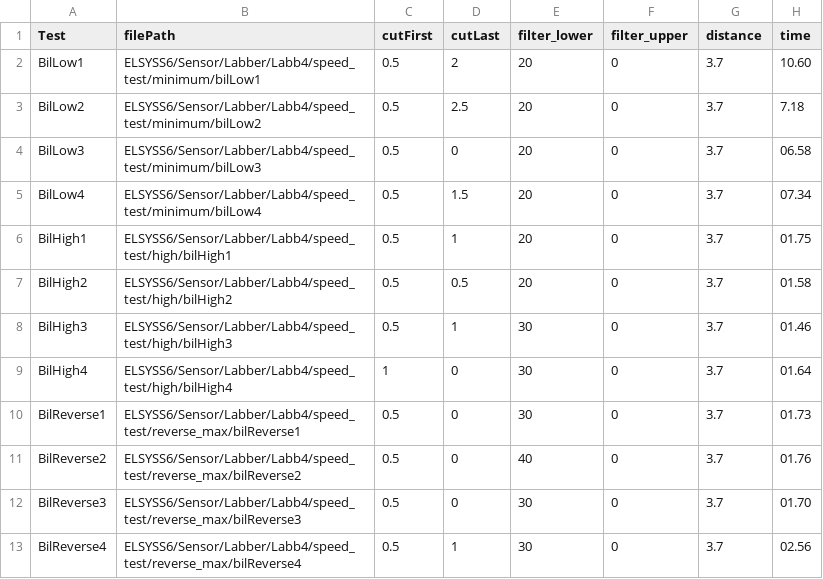
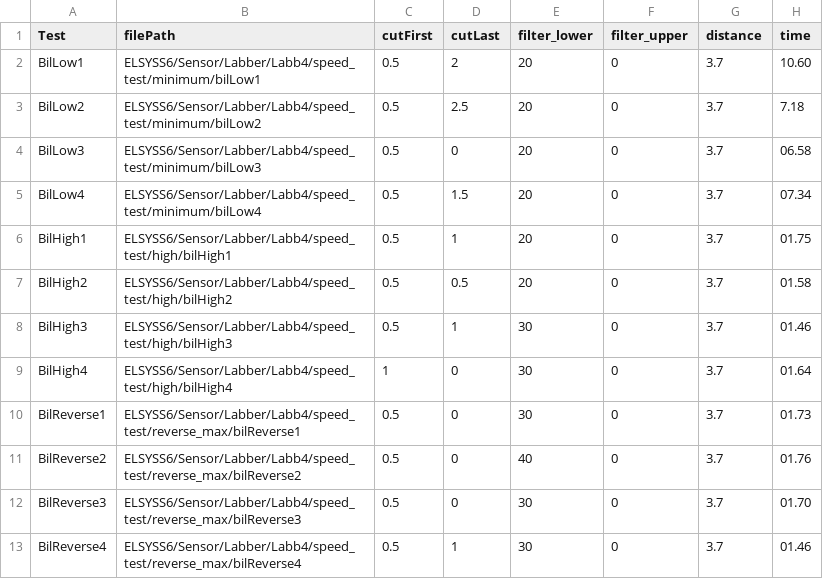
Before and after one commit to lisrad1513/TTT4280, a CSV file: Labber/Labb4/speed_test/specifications.csv, drawn as a sheet.

```diff
--- a/Labber/Labb4/speed_test/specifications.csv
+++ b/Labber/Labb4/speed_test/specifications.csv
@@ -12,2 +12,2 @@ BilReverse2,ELSYSS6/Sensor/Labber/Labb4/speed_test/reverse_max/bilReverse2, 0.5,
 BilReverse3,ELSYSS6/Sensor/Labber/Labb4/speed_test/reverse_max/bilReverse3, 0.5, 0, 30, 0, 3.7, 01.70
-BilReverse4,ELSYSS6/Sensor/Labber/Labb4/speed_test/reverse_max/bilReverse4, 0.5, 1, 30, 0, 3.7, 02.56
+BilReverse4,ELSYSS6/Sensor/Labber/Labb4/speed_test/reverse_max/bilReverse4, 0.5, 1, 30, 0, 3.7, 01.46
```
Also changed, not shown: 4 other files.
